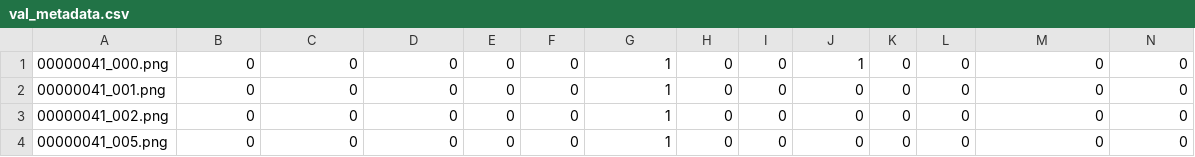
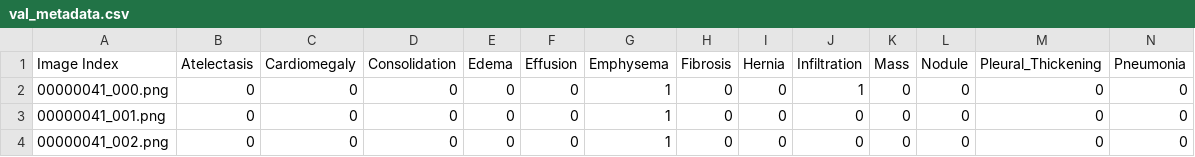
Before and after one commit to RodriguezMarta/ChestX-ray8_classification, a CSV file: data/metadata/val_metadata.csv, drawn as a sheet; only a part is shown; the shorter side is filled out with more unchanged rows; rows hold the shown columns only; the diff names each change by its address in the sheet, - before the commit and + after, or states it on an @@ line.

```diff
--- a/data/metadata/val_metadata.csv
+++ b/data/metadata/val_metadata.csv
+row 1: Image Index | Atelectasis | Cardiomegaly | Consolidation | Edema | Effusion | Emphysema | Fibrosis | Hernia | Infiltration | Mass | Nodule | Pleural_Thickening | Pneumonia
```
Also changed, not shown: 4 other files.
